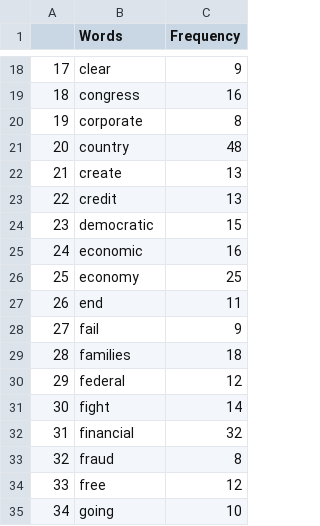
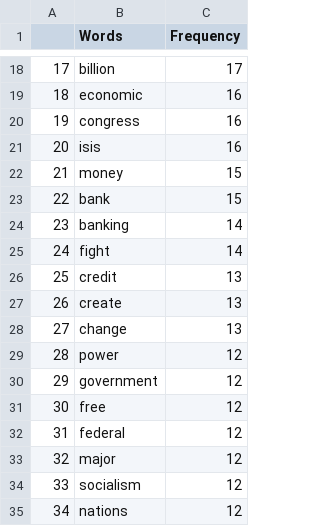
Before and after one commit to ldlathrop/Data-Visualization, a CSV file: SandersWordViz/satop.csv, drawn as a sheet; only a part is shown, gaps mark what is left out; the diff covers the shown part only.

```diff
--- a/SandersWordViz/satop.csv
+++ b/SandersWordViz/satop.csv
@@ -18,18 +18,18 @@
-"17","clear",9
-"18","congress",16
-"19","corporate",8
-"20","country",48
-"21","create",13
-"22","credit",13
-"23","democratic",15
-"24","economic",16
-"25","economy",25
-"26","end",11
-"27","fail",9
-"28","families",18
-"29","federal",12
-"30","fight",14
-"31","financial",32
-"32","fraud",8
-"33","free",12
-"34","going",10
+"17","billion",17
+"18","economic",16
+"19","congress",16
+"20","isis",16
+"21","money",15
+"22","bank",15
+"23","banking",14
+"24","fight",14
+"25","credit",13
+"26","create",13
+"27","change",13
+"28","power",12
+"29","government",12
+"30","free",12
+"31","federal",12
+"32","major",12
+"33","socialism",12
+"34","nations",12
```
Also changed, not shown: 155 edited cells elsewhere in this file, ClintonWordViz/cltop.csv, TrumpWordViz/trtop.csv, 1 other file.
